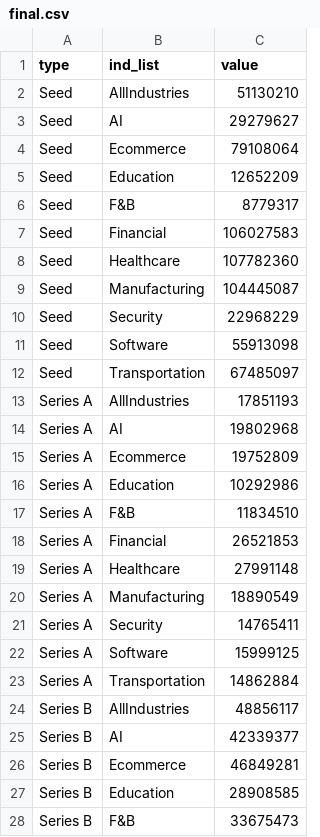
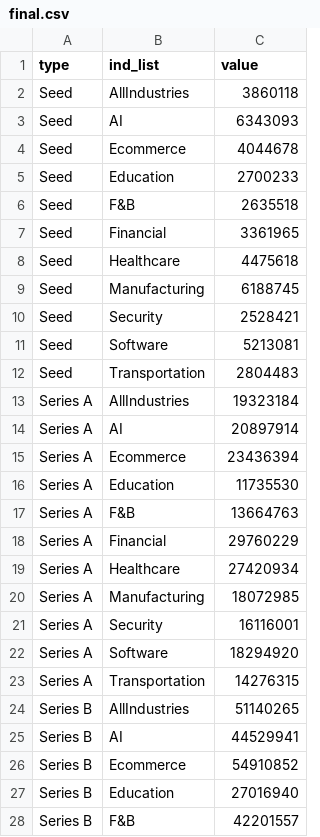
Before and after one commit to KeondoPark/viz, a CSV file: data/final.csv, drawn as a sheet; only a part is shown; the diff covers the shown part only.

```diff
--- a/data/final.csv
+++ b/data/final.csv
@@ -1,28 +1,28 @@
 type,ind_list,value
-Seed,AllIndustries,51130210
-Seed,AI,29279627
-Seed,Ecommerce,79108064
-Seed,Education,12652209
-Seed,F&B,8779317
-Seed,Financial,106027583
-Seed,Healthcare,107782360
-Seed,Manufacturing,104445087
-Seed,Security,22968229
-Seed,Software,55913098
-Seed,Transportation,67485097
-Series A,AllIndustries,17851193
-Series A,AI,19802968
-Series A,Ecommerce,19752809
-Series A,Education,10292986
-Series A,F&B,11834510
-Series A,Financial,26521853
-Series A,Healthcare,27991148
-Series A,Manufacturing,18890549
-Series A,Security,14765411
-Series A,Software,15999125
-Series A,Transportation,14862884
-Series B,AllIndustries,48856117
-Series B,AI,42339377
-Series B,Ecommerce,46849281
-Series B,Education,28908585
-Series B,F&B,33675473
+Seed,AllIndustries,3860118
+Seed,AI,6343093
+Seed,Ecommerce,4044678
+Seed,Education,2700233
+Seed,F&B,2635518
+Seed,Financial,3361965
+Seed,Healthcare,4475618
+Seed,Manufacturing,6188745
+Seed,Security,2528421
+Seed,Software,5213081
+Seed,Transportation,2804483
+Series A,AllIndustries,19323184
+Series A,AI,20897914
+Series A,Ecommerce,23436394
+Series A,Education,11735530
+Series A,F&B,13664763
+Series A,Financial,29760229
+Series A,Healthcare,27420934
+Series A,Manufacturing,18072985
+Series A,Security,16116001
+Series A,Software,18294920
+Series A,Transportation,14276315
+Series B,AllIndustries,51140265
+Series B,AI,44529941
+Series B,Ecommerce,54910852
+Series B,Education,27016940
+Series B,F&B,42201557
```
Also changed, not shown: 50 edited cells elsewhere in this file, 7 other files.
